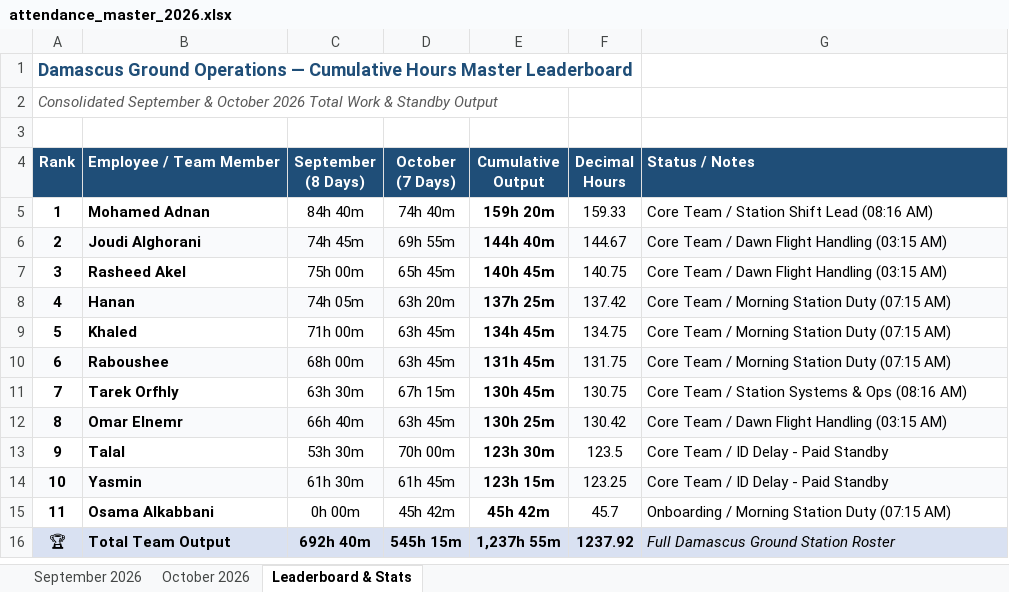
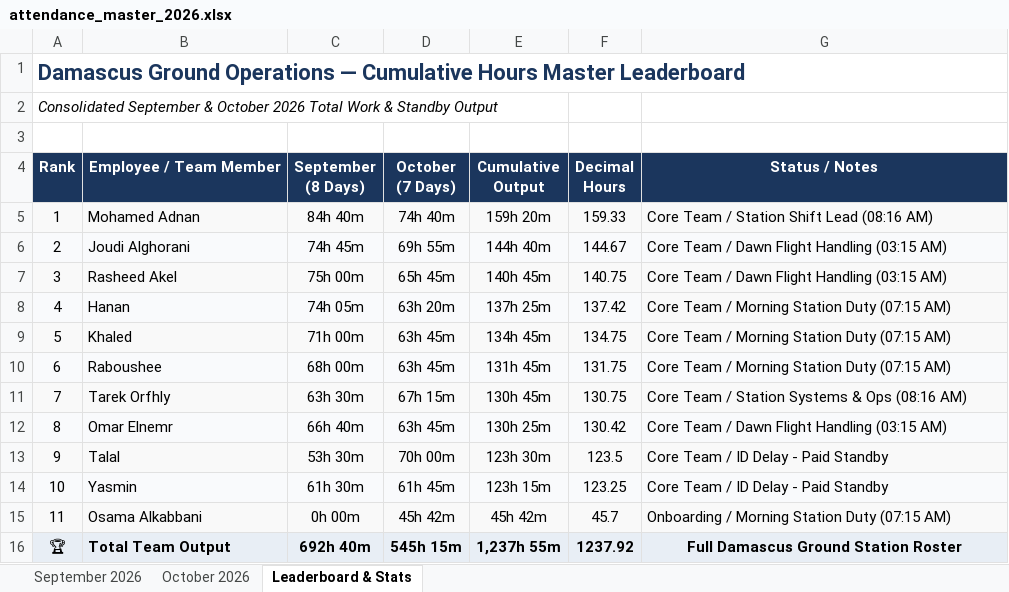
Before and after one commit to xionforbusiness-glitch/aethelgard-vault, an Excel workbook: attendance_master_2026.xlsx, sheet Leaderboard & Stats, drawn as a sheet; values as stored, in another font and other column widths than the file's, no borders; the diff names each change by its address in the sheet, - before the commit and + after, or states it on an @@ line.

```diff
--- a/attendance_master_2026.xlsx (sheet Leaderboard & Stats)
+++ b/attendance_master_2026.xlsx (sheet Leaderboard & Stats)
-A1 text colour: #1F4E78
+A1 text colour: #1B365D, text size: larger
-A2 text colour: #595959
+A2 text colour: black
-A4:G4 fill: #1F4E78
+A4:G4 fill: #1B365D
-B4 alignment: left
+B4 alignment: center
-G4 alignment: left
+G4 alignment: center
-A5:G5 fill: none
+A5:G5 fill: #F9F9F9
-A5:B15 bold: on
+A5:B15 bold: off
-E5:E15 bold: on
+E5:E15 bold: off
-A7:G7 fill: none
+A7:G7 fill: #F9F9F9
-A9:G9 fill: none
+A9:G9 fill: #F9F9F9
-A11:G11 fill: none
+A11:G11 fill: #F9F9F9
-A13:G13 fill: none
+A13:G13 fill: #F9F9F9
-A15:G15 fill: none
+A15:G15 fill: #F9F9F9
-A16 bold: off
+A16 bold: on
@@ G16 alignment: left → center, bold: off → on, italic: on → off @@
```
Also changed, not shown: sheet October 2026, sheet September 2026.
